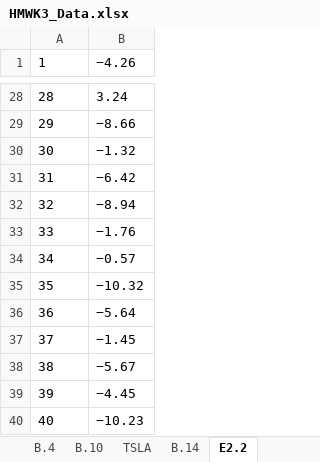
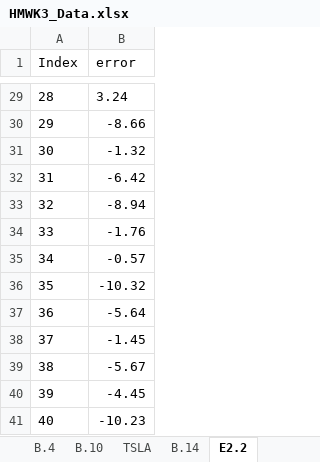
Before and after one commit to hi2gage/eind_558, an Excel workbook: homework_2/HMWK3_Data.xlsx, sheet E2.2, drawn as a sheet; only a part is shown, gaps mark what is left out; values as stored, in another font and other column widths than the file's, no borders; addresses are those after the commit; the diff covers the shown part only; the diff names each change by its address in the sheet, - before the commit and + after, or states it on an @@ line.

```diff
--- a/homework_2/HMWK3_Data.xlsx (sheet E2.2)
+++ b/homework_2/HMWK3_Data.xlsx (sheet E2.2)
@@ column A (Index) renumbered between rows 1 and 3 @@
-B1: −4.26
+B1: error
-B30 (error): −8.66
+B30 (error): -8.66
-B31 (error): −1.32
+B31 (error): -1.32
-B32 (error): −6.42
+B32 (error): -6.42
-B33 (error): −8.94
+B33 (error): -8.94
-B34 (error): −1.76
+B34 (error): -1.76
-B35 (error): −0.57
+B35 (error): -0.57
-B36 (error): −10.32
+B36 (error): -10.32
-B37 (error): −5.64
+B37 (error): -5.64
-B38 (error): −1.45
+B38 (error): -1.45
-B39 (error): −5.67
+B39 (error): -5.67
-B40 (error): −4.45
+B40 (error): -4.45
-B41 (error): −10.23
+B41 (error): -10.23
```
Also changed, not shown: 1 added row, 17 edited cells and cell formats elsewhere in this sheet, sheet B.14, 9 other files.
